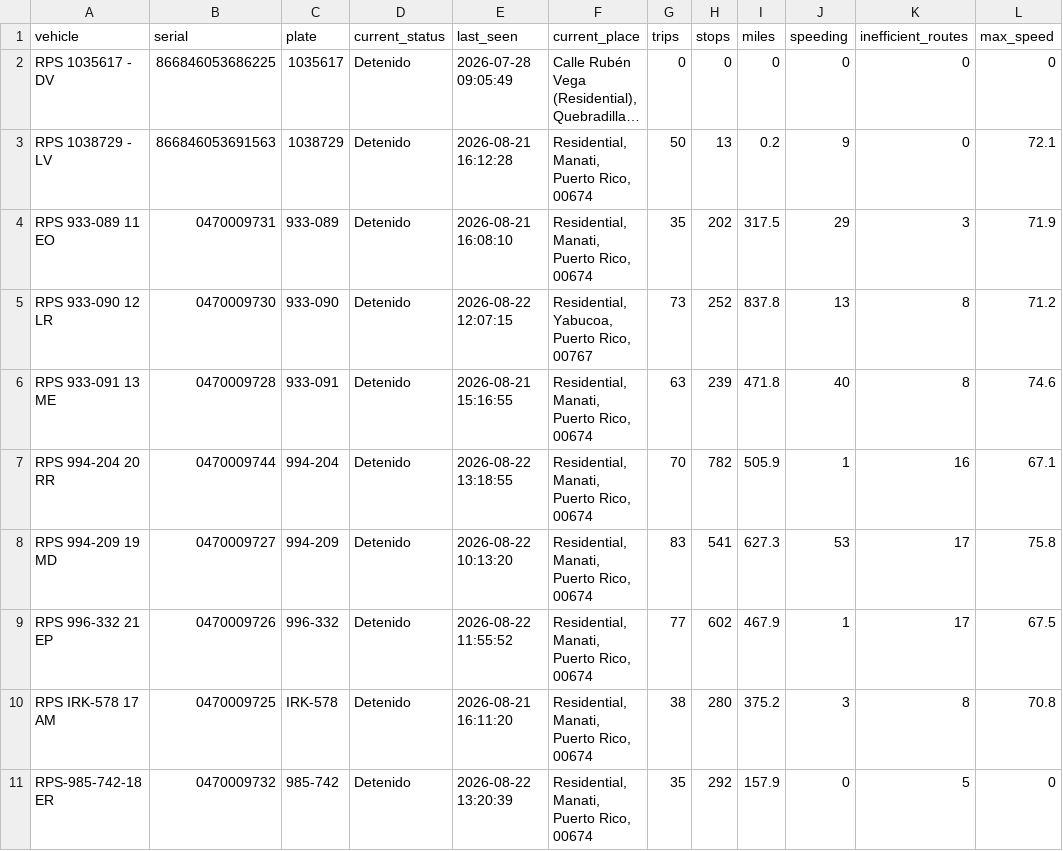
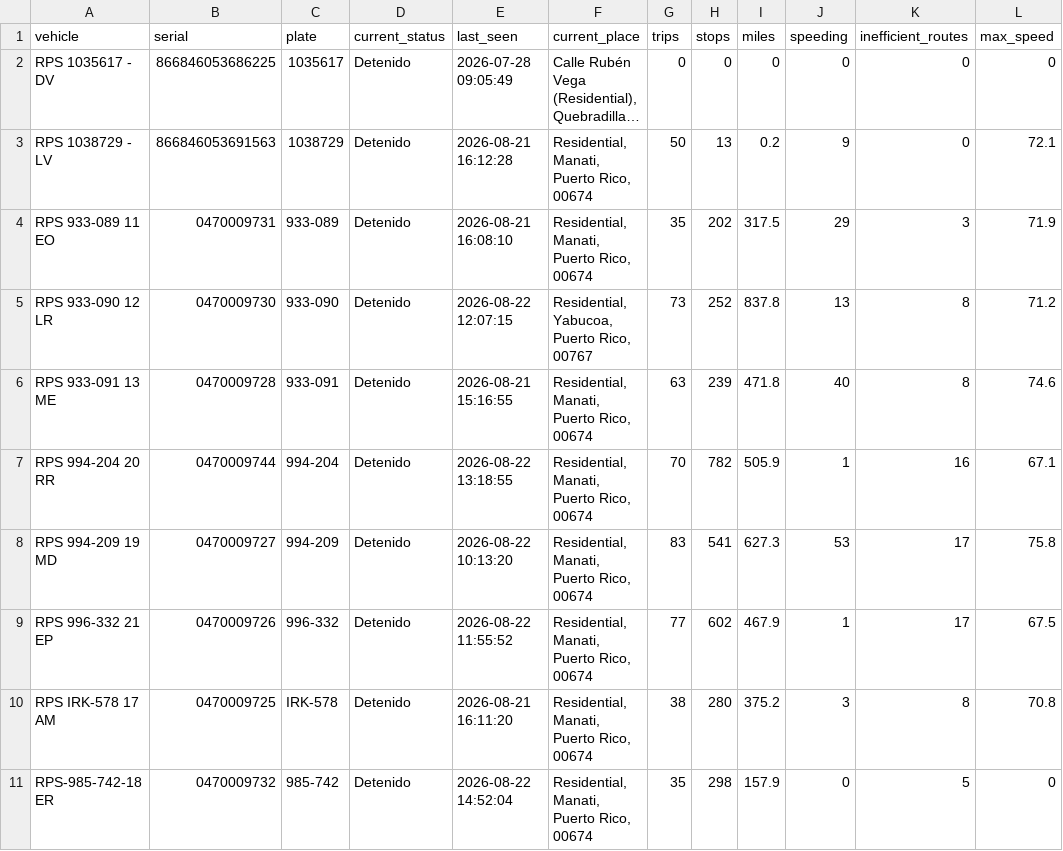
Before and after one commit to epac-hub/rps, a CSV file: dashboard_interactivo_resumen.csv, drawn as a sheet; long unchanged cells end in ….

Commit message:
Refresh fleet dashboard data

```diff
--- a/dashboard_interactivo_resumen.csv
+++ b/dashboard_interactivo_resumen.csv
@@ -10,2 +10,2 @@ RPS 996-332 21 EP,0470009726,996-332,Detenido,2026-08-22 11:55:52,"Residential,
 RPS IRK-578 17 AM,0470009725,IRK-578,Detenido,2026-08-21 16:11:20,"Residential, Manati, Puerto Rico, 00674",38,280,375.2,3,8,70.8
-RPS-985-742-18 ER,0470009732,985-742,Detenido,2026-08-22 13:20:39,"Residential, Manati, Puerto Rico, 00674",35,292,157.9,0,5,0
+RPS-985-742-18 ER,0470009732,985-742,Detenido,2026-08-22 14:52:04,"Residential, Manati, Puerto Rico, 00674",35,298,157.9,0,5,0
```
Also changed, not shown: 2 other files.
